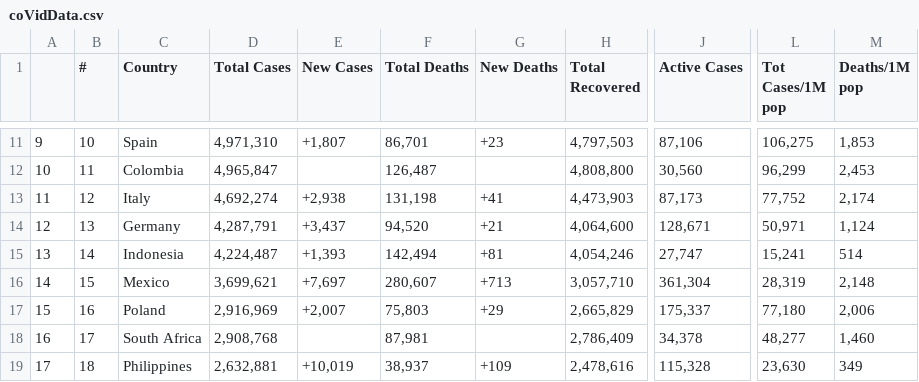
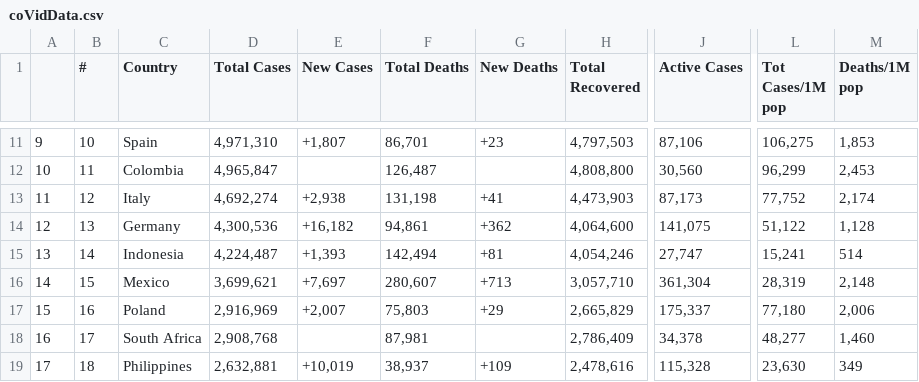
Before and after one commit to AirmanKolberg/CoVid-WorldOMeter-API, a CSV file: coVidData.csv, drawn as a sheet; only a part is shown, gaps mark what is left out; the diff names each change by its address in the sheet, - before the commit and + after, or states it on an @@ line.

Commit message:
📲  Current Global CoVid Data

```diff
--- a/coVidData.csv
+++ b/coVidData.csv
-D14 (Total Cases): 4,287,791
+D14 (Total Cases): 4,300,536
-E14 (New Cases): +3,437
+E14 (New Cases): +16,182
-F14 (Total Deaths): 94,520
+F14 (Total Deaths): 94,861
-G14 (New Deaths): +21
+G14 (New Deaths): +362
-J14 (Active Cases): 128,671
+J14 (Active Cases): 141,075
-L14 (Tot Cases/1M pop): 50,971
+L14 (Tot Cases/1M pop): 51,122
-M14 (Deaths/1M pop): 1,124
+M14 (Deaths/1M pop): 1,128
```
